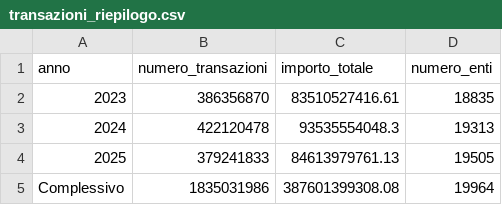
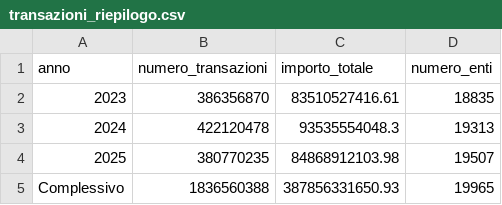
Before and after one commit to pagopa/pdnd-dl-open-data, a CSV file: pagopa/data/transazioni_riepilogo.csv, drawn as a sheet.

Commit message:
pagopa/data/transazioni_riepilogo.csv updated

```diff
--- a/pagopa/data/transazioni_riepilogo.csv
+++ b/pagopa/data/transazioni_riepilogo.csv
@@ -3,3 +3,3 @@ anno,numero_transazioni,importo_totale,numero_enti
 2024,422120478,93535554048.3,19313
-2025,379241833,84613979761.13,19505
-Complessivo,1835031986,387601399308.08,19964
+2025,380770235,84868912103.98,19507
+Complessivo,1836560388,387856331650.93,19965
```
